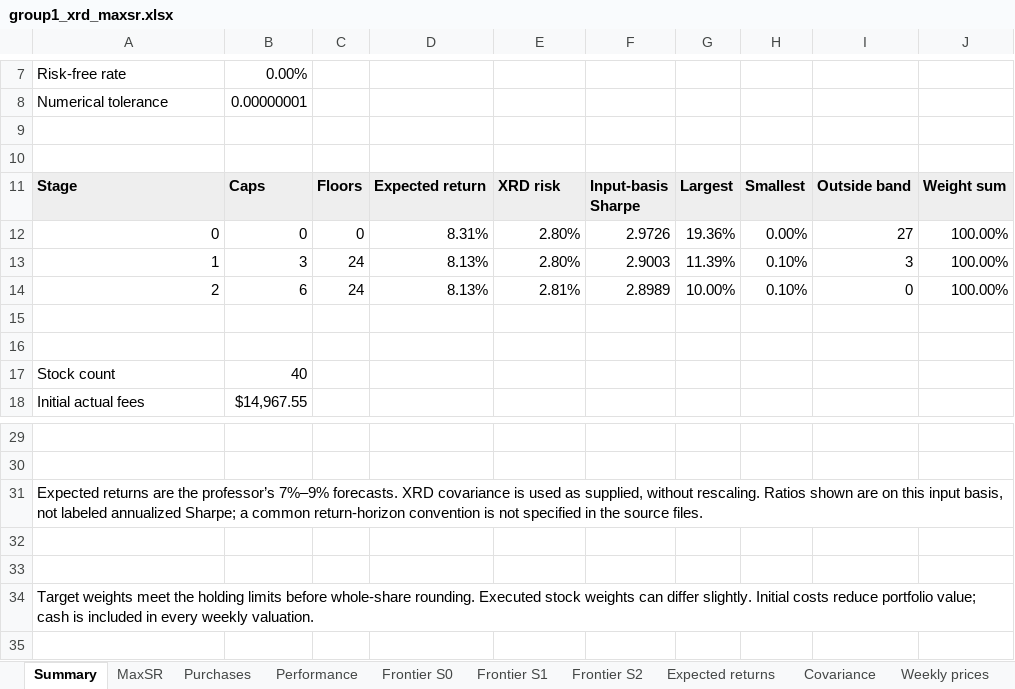
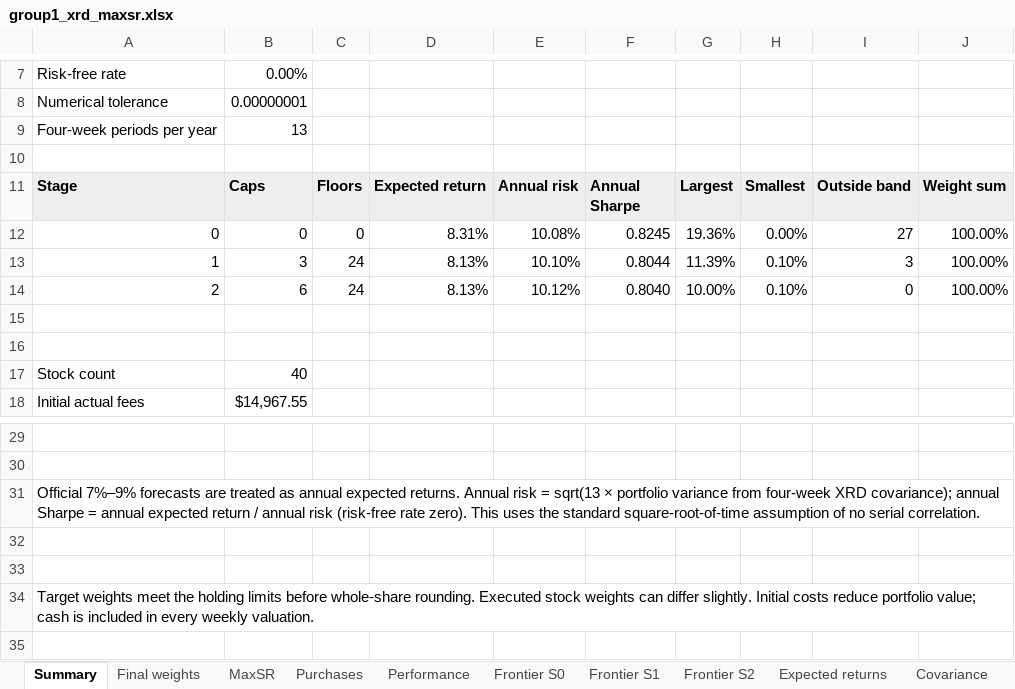
Before and after one commit to hankrugg/QPMFall26, an Excel workbook: group1/portfolio_results/group1_xrd_maxsr.xlsx, sheet Summary, drawn as a sheet; only a part is shown, gaps mark what is left out; values as stored, in another font and other column widths than the file's, no borders; removed rows and columns are numbered as before the commit, all else as after; ↵ is a line break in a cell; the diff names each change by its address in the sheet, - before the commit and + after, or states it on an @@ line.

Commit message:
Annualize portfolio risk and add alphabetical final weights

```diff
--- a/group1/portfolio_results/group1_xrd_maxsr.xlsx (sheet Summary)
+++ b/group1/portfolio_results/group1_xrd_maxsr.xlsx (sheet Summary)
+sheet tab: Final weights
+row 9: Four-week periods per year | 13
-row 10: (empty)
-E11: XRD risk
+E11: Annual risk
-F11: Input-basis ↵ Sharpe
+F11: Annual ↵ Sharpe
-E12: 2.80%
+E12: 10.08%
-F12: 2.9726
+F12: 0.8245
-E13: 2.80%
+E13: 10.10%
-F13: 2.9003
+F13: 0.8044
-E14: 2.81%
+E14: 10.12%
-F14: 2.8989
+F14: 0.8040
-A31: Expected returns are the professor’s 7%–9% forecasts. XRD covariance is used as supplied, without rescaling. Ratios shown are on this input basis, not labeled annualized Sharpe; a common return-horizon convention is not specified in the source files.
+A31: Official 7%–9% forecasts are treated as annual expected returns. Annual risk = sqrt(13 × portfolio variance from four-week XRD covariance); annual Sharpe = annual expected return / annual risk (risk-free rate zero). This uses the standard square-root-of-time assumption of no serial correlation.
```
Also changed, not shown: sheet Frontier S2, sheet Frontier S1, sheet Frontier S0, sheet MaxSR, sheet Covariance, charts or pictures, 7 other files.
